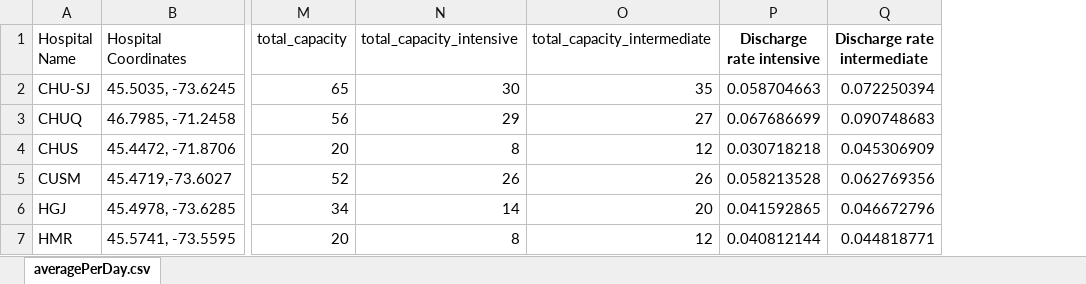
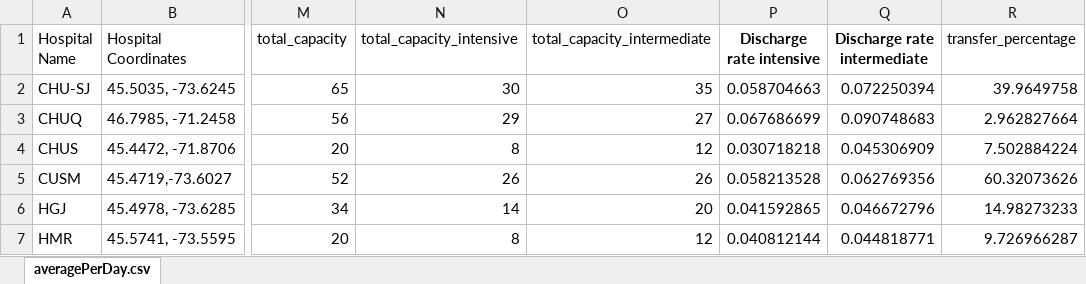
Before and after one commit to bajajku/FindMyBed, an Excel workbook: data/averagePerDay_v5.xlsx, sheet averagePerDay.csv, drawn as a sheet; only a part is shown, gaps mark what is left out; values as stored, in another font and other column widths than the file's, no borders; the diff names each change by its address in the sheet, - before the commit and + after, or states it on an @@ line.

Commit message:
Added patients transferred from another hospital

```diff
--- a/data/averagePerDay_v5.xlsx (sheet averagePerDay.csv)
+++ b/data/averagePerDay_v5.xlsx (sheet averagePerDay.csv)
+column R (transfer_percentage), rows 2-7: 39.9649758 | 2.962827664 | 7.502884224 | 60.32073626 | 14.98273233 | 9.726966287
```
Also changed, not shown: 7 other files.
